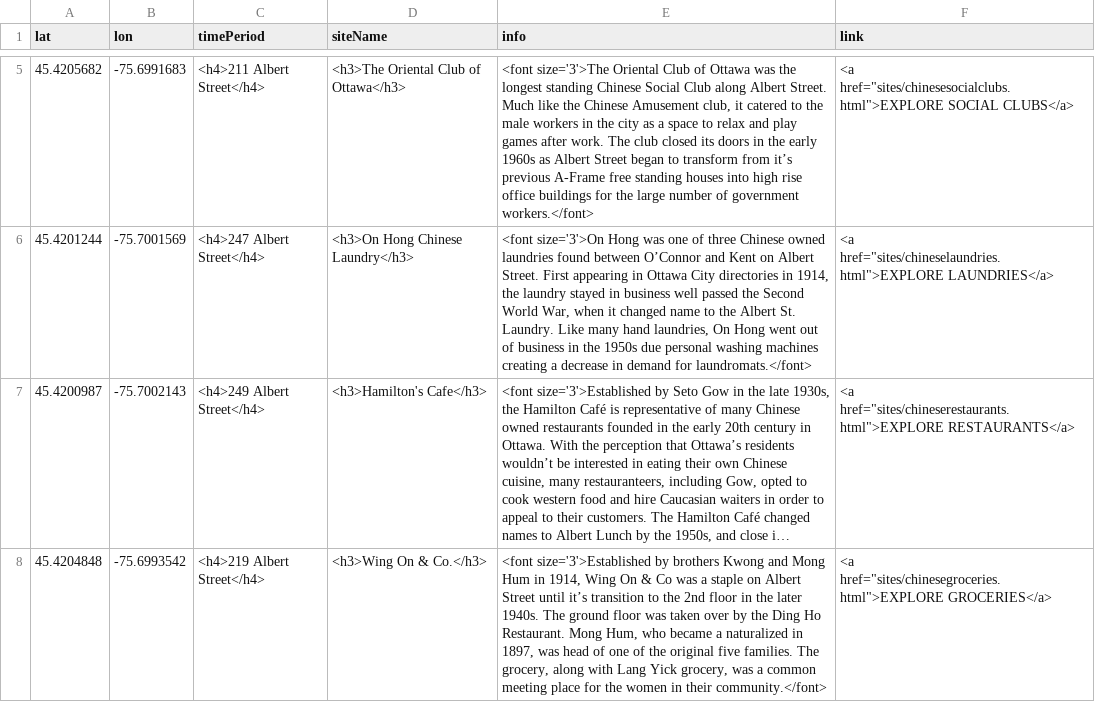
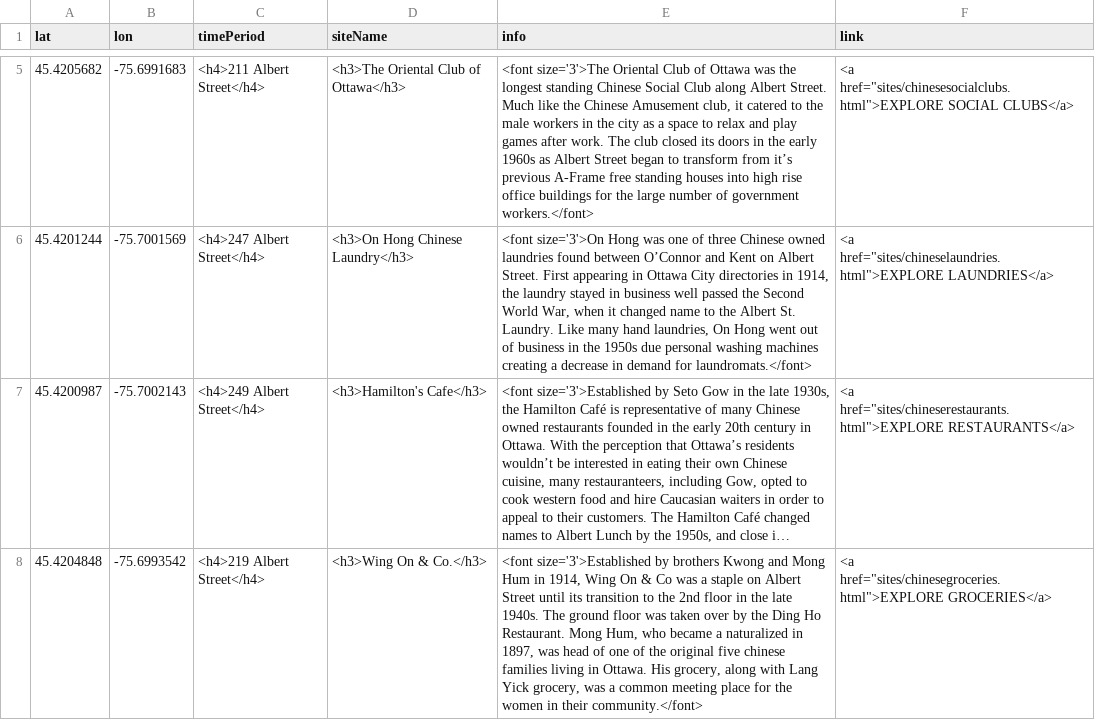
Before and after one commit to nathpicard/Old-Chinatown-Ottawa, a CSV file: sites/aa-sites-popup.csv, drawn as a sheet; only a part is shown, gaps mark what is left out; long unchanged cells end in …; the diff names each change by its address in the sheet, - before the commit and + after, or states it on an @@ line.

Commit message:
Update aa-sites-popup.csv

```diff
--- a/sites/aa-sites-popup.csv
+++ b/sites/aa-sites-popup.csv
-E8 (info): …Street until it’s transition to the 2nd floor in the later 1940s. The ground floor was taken over by the Ding Ho Restaurant. Mong Hum, who became a naturalized in 1897, was head of one of the original five families. The grocery, along…
+E8 (info): …Street until its transition to the 2nd floor in the late 1940s. The ground floor was taken over by the Ding Ho Restaurant. Mong Hum, who became a naturalized in 1897, was head of one of the original five chinese families living in Ottawa. His grocery, along…
```
